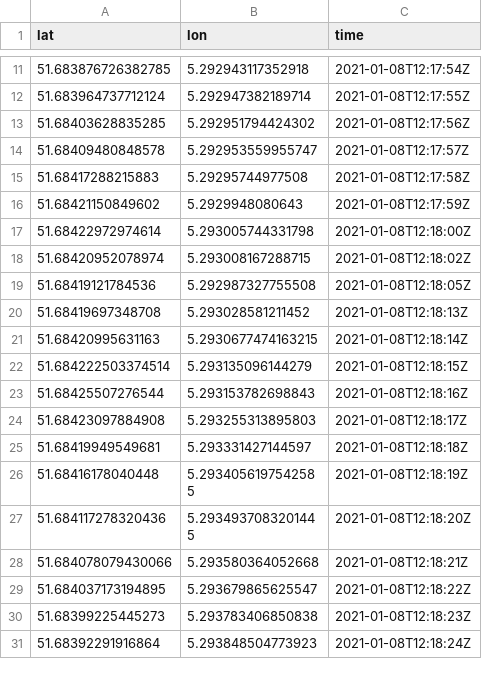
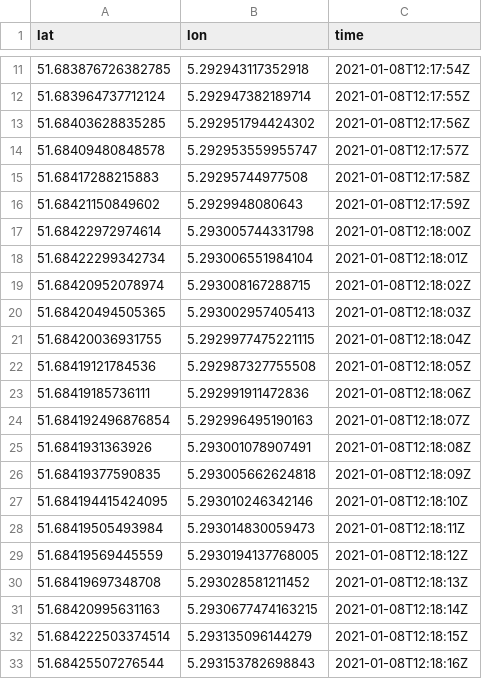
Before and after one commit to FlorisVideler/BS-Vialis, a CSV file: tools/car_data/route11.csv, drawn as a sheet; only a part is shown, gaps mark what is left out; the shorter side is filled out with more unchanged rows.

```diff
--- a/tools/car_data/route11.csv
+++ b/tools/car_data/route11.csv
@@ -17,4 +17,14 @@ lat,lon,time
 51.68422972974614,5.293005744331798,2021-01-08T12:18:00Z
+51.68422299342734,5.293006551984104,2021-01-08T12:18:01Z
 51.68420952078974,5.293008167288715,2021-01-08T12:18:02Z
+51.68420494505365,5.293002957405413,2021-01-08T12:18:03Z
+51.68420036931755,5.2929977475221115,2021-01-08T12:18:04Z
 51.68419121784536,5.292987327755508,2021-01-08T12:18:05Z
+51.68419185736111,5.292991911472836,2021-01-08T12:18:06Z
+51.684192496876854,5.292996495190163,2021-01-08T12:18:07Z
+51.6841931363926,5.293001078907491,2021-01-08T12:18:08Z
+51.68419377590835,5.293005662624818,2021-01-08T12:18:09Z
+51.684194415424095,5.293010246342146,2021-01-08T12:18:10Z
+51.68419505493984,5.293014830059473,2021-01-08T12:18:11Z
+51.68419569445559,5.2930194137768005,2021-01-08T12:18:12Z
 51.68419697348708,5.293028581211452,2021-01-08T12:18:13Z
```
Also changed, not shown: tools/car_data/route10.csv, tools/car_data/route2.csv, 37 other files.
